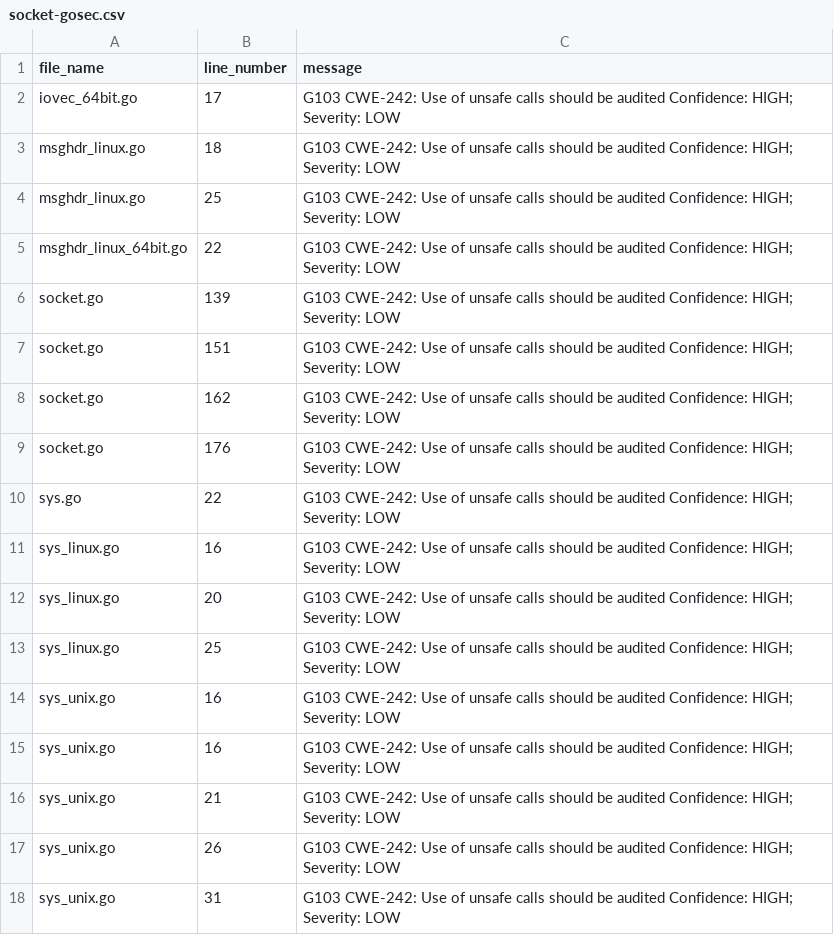
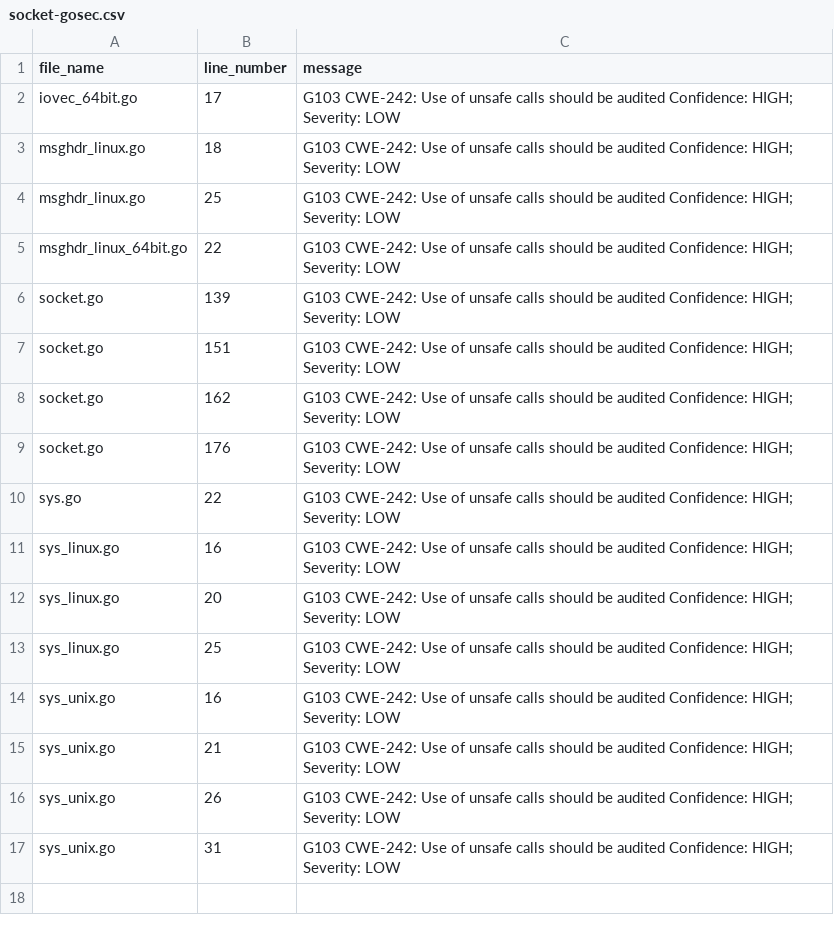
Before and after one commit to jlauinger/master-of-science, a CSV file: code/evaluation/go-safer-evaluation/packages-eval/data/socket-gosec.csv, drawn as a sheet; the diff names each change by its address in the sheet, - before the commit and + after, or states it on an @@ line.

```diff
--- a/code/evaluation/go-safer-evaluation/packages-eval/data/socket-gosec.csv
+++ b/code/evaluation/go-safer-evaluation/packages-eval/data/socket-gosec.csv
-row 15: sys_unix.go | 16 | G103 CWE-242: Use of unsafe calls should be audited Confidence: HIGH; Severity: LOW
```
Also changed, not shown: code/evaluation/go-safer-evaluation/packages-eval/data/ebpf-gosec.csv, code/evaluation/go-safer-evaluation/packages-eval/data/ebpf-manual.csv, 3 other files.
